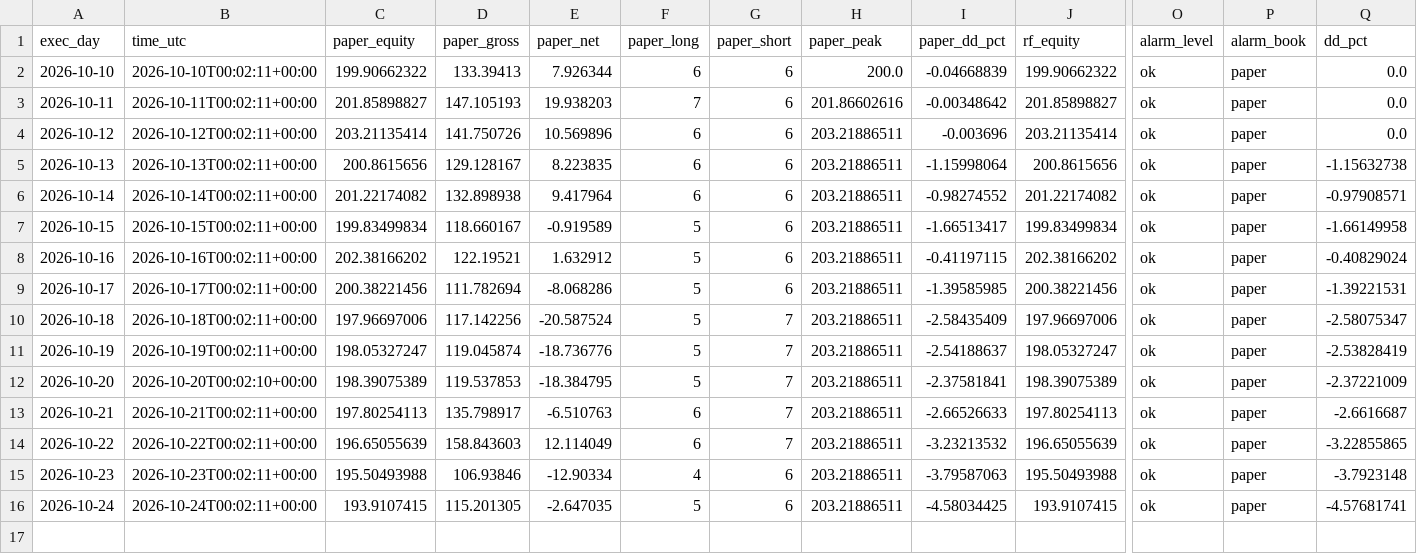
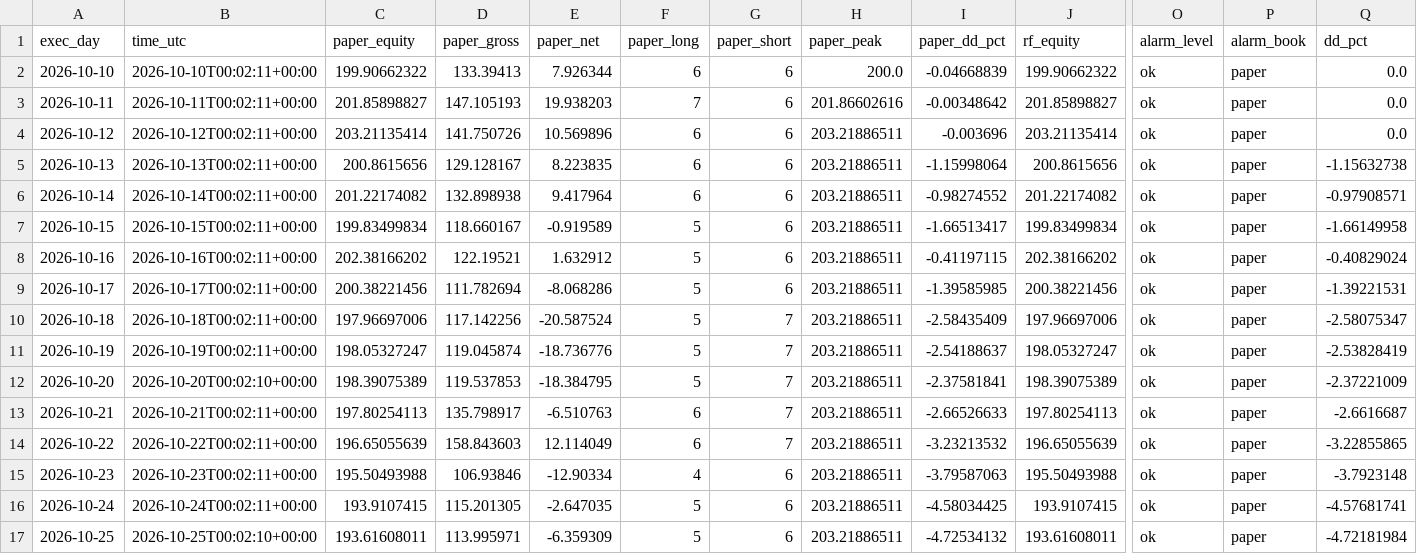
Before and after one commit to daijobudesu69/Crypto-RS-Neutral-Trend, a CSV file: state/equity.csv, drawn as a sheet; only a part is shown, gaps mark what is left out; rows hold the shown columns only; the diff names each change by its address in the sheet, - before the commit and + after, or states it on an @@ line.

```diff
--- a/state/equity.csv
+++ b/state/equity.csv
+row 17: 2026-10-25 | 2026-10-25T00:02:10+00:00 | 193.61608011 | 113.995971 | -6.359309 | 5 | 6 | 203.21886511 | -4.72534132 | 193.61608011 | ok | paper | -4.72181984
```
Also changed, not shown: state/orders.csv, state/positions.csv, 5 other files.
